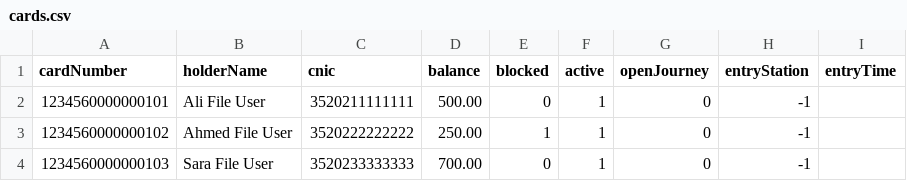
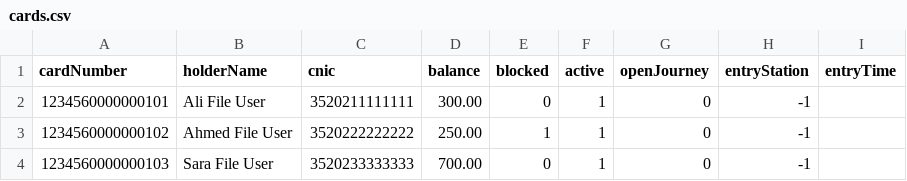
Before and after one commit to f2023-613-rgb/MetroSmartCardSystem, a CSV file: data/cards.csv, drawn as a sheet.

```diff
--- a/data/cards.csv
+++ b/data/cards.csv
@@ -1,3 +1,3 @@
 cardNumber,holderName,cnic,balance,blocked,active,openJourney,entryStation,entryTime
-1234560000000101,Ali File User,3520211111111,500.00,0,1,0,-1,
+1234560000000101,Ali File User,3520211111111,300.00,0,1,0,-1,
 1234560000000102,Ahmed File User,3520222222222,250.00,1,1,0,-1,
```
Also changed, not shown: 2 other files.
